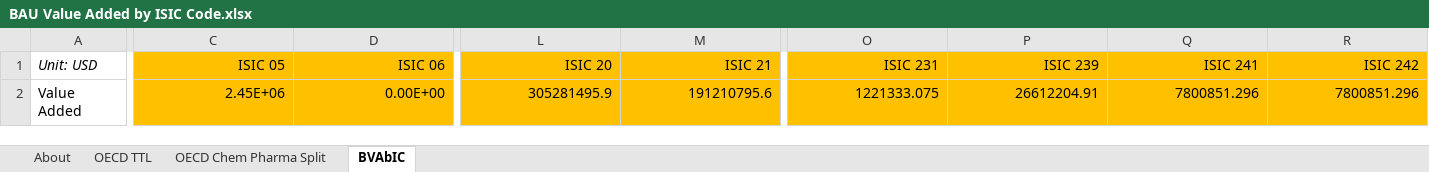
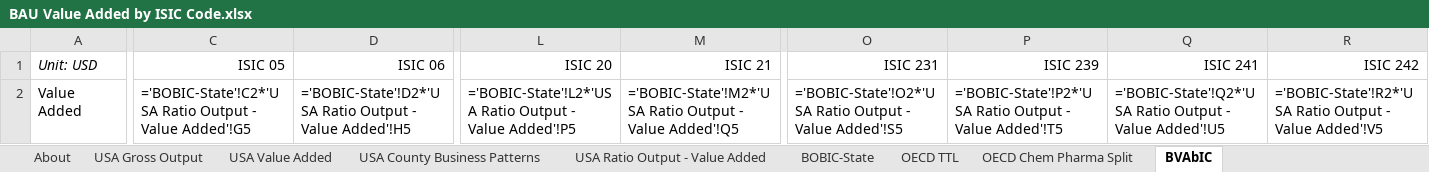
Before and after one commit to EnergyInnovation/eps-delaware, an Excel workbook: InputData/io-model/BVAbIC/BAU Value Added by ISIC Code.xlsx, sheet BVAbIC, drawn as a sheet; only a part is shown, gaps mark what is left out; values as stored, in another font and other column widths than the file's, no borders; formulas without a stored value are shown as written; removed rows and columns are numbered as before the commit, all else as after; rows hold the shown columns only; the diff covers the shown part only; the diff names each change by its address in the sheet, - before the commit and + after, or states it on an @@ line.

```diff
--- a/InputData/io-model/BVAbIC/BAU Value Added by ISIC Code.xlsx (sheet BVAbIC)
+++ b/InputData/io-model/BVAbIC/BAU Value Added by ISIC Code.xlsx (sheet BVAbIC)
+sheet tab: USA Gross Output
+sheet tab: USA Value Added
+sheet tab: USA County Business Patterns
+sheet tab: USA Ratio Output - Value Added
+sheet tab: BOBIC-State
-C1:D1 fill: #FFC000
+C1:D1 fill: none
-L1:M1 fill: #FFC000
+L1:M1 fill: none
-O1:R1 fill: #FFC000
+O1:R1 fill: none
-row 2: Value Added | 2.45E+06 | 0.00E+00 | 305281495.9 | 191210795.6 | 1221333.075 | 26612204.91 | 7800851.296 | 7800851.296
+row 2: Value Added | ='BOBIC-State'!C2*'USA Ratio Output - Value Added'!G5 | ='BOBIC-State'!D2*'USA Ratio Output - Value Added'!H5 | ='BOBIC-State'!L2*'USA Ratio Output - Value Added'!P5 | ='BOBIC-State'!M2*'USA Ratio Output - Value Added'!Q5 | ='BOBIC-State'!O2*'USA Ratio Output - Value Added'!S5 | ='BOBIC-State'!P2*'USA Ratio Output - Value Added'!T5 | ='BOBIC-State'!Q2*'USA Ratio Output - Value Added'!U5 | ='BOBIC-State'!R2*'USA Ratio Output - Value Added'!V5
```
Also changed, not shown: cell formats elsewhere in this sheet, InputData/indst/BIFUbC/BAU Industrial Fuel Use before CCS.xlsx, InputData/io-model/BECbIC/BAU Employee Compensation by ISIC Code.xlsx, 27 other files.
